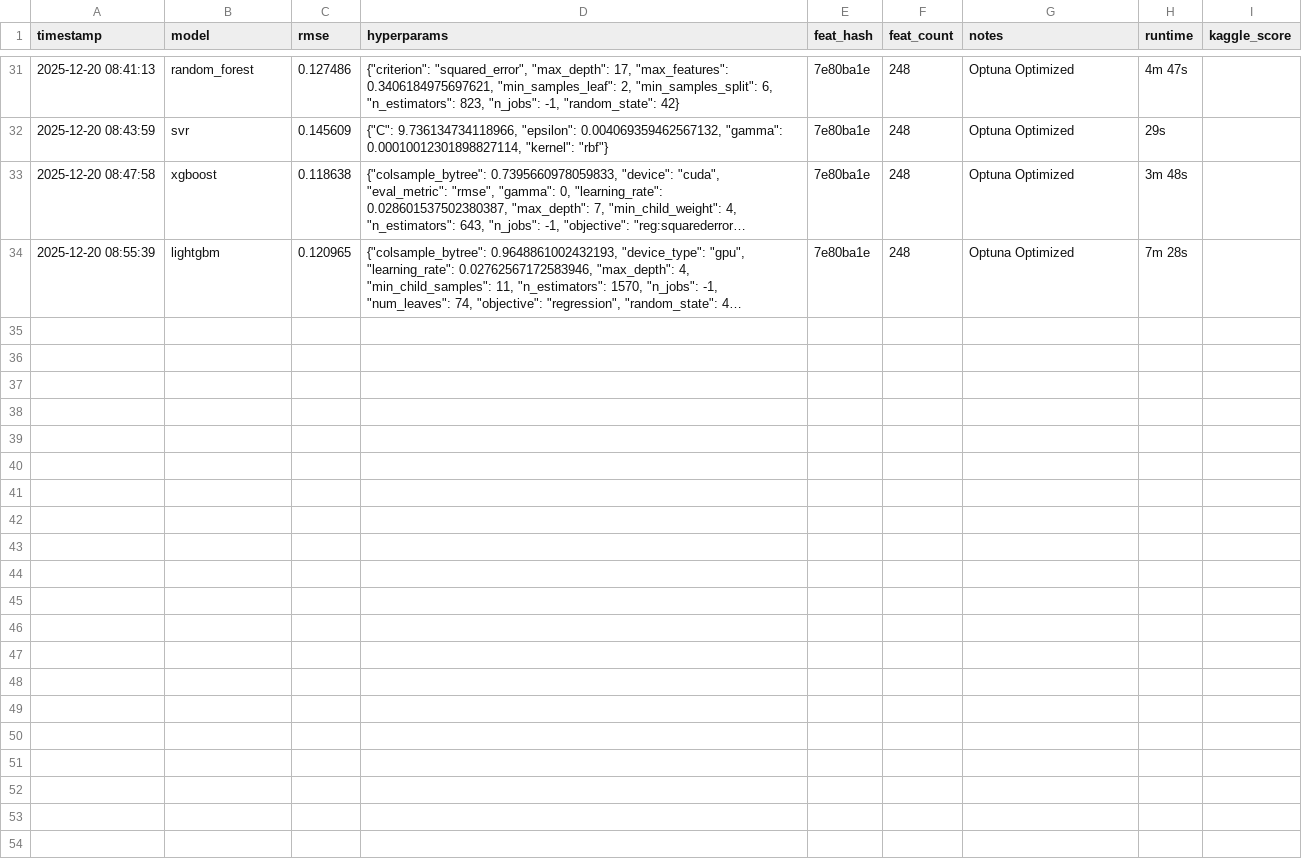
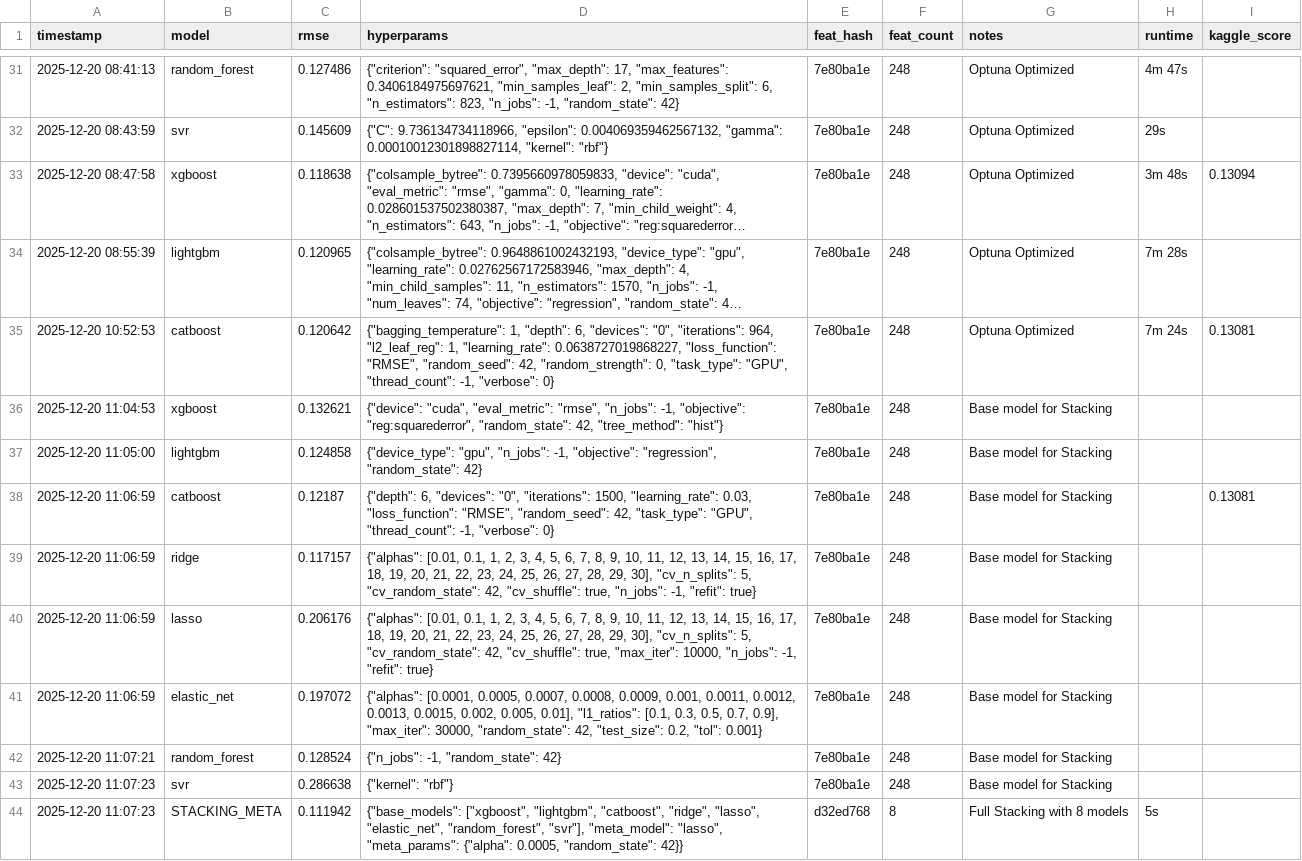
Before and after one commit to FranckNgN/kaggle-house-prices, a CSV file: runs/model_performance.csv, drawn as a sheet; only a part is shown, gaps mark what is left out; long unchanged cells end in …; the diff covers the shown part only; the diff names each change by its address in the sheet, - before the commit and + after, or states it on an @@ line.

Commit message:
docs: Comprehensive documentation update and verification
Major Updates:
- Enhanced FLAGSHIP_LOG.md with thesis-style comprehensive results section
  * Complete model performance analysis with all hyperparameters
  * Chronological experimental evolution documentation
  * Detailed hyperparameter configurations for all best models
  * CV vs Kaggle gap analysis and overfitting detection
  * Feature engineering impact analysis (Process6 vs Process8)
  * Model comparison analysis from ModelComparison.ipynb
  * Correlation analysis and distribution statistics

- Fixed documentation accuracy issues:
  * Corrected model file names (0linearRegression.py, 1linearRegUpdated.py, etc.)
  * Updated performance scores with date stamps
  * Clarified feature counts (process6: 264 vs process8: 248-251)
  * Fixed model numbering inconsistencies

- Added new comprehensive guides:
  * PREPROCESSING_GUIDE.md - Complete 8-stage pipeline documentation
  * CONSOLIDATION_AND_ENHANCEMENT.md - Project consolidation summary

- Updated IMPROVEMENT_ROADMAP.md with latest performance metrics

Code Updates:
- Added new utility scripts:
  * scripts/submit_model.py - Generalized model submission
  * scripts/analyze_best_model.py - Best model analysis
  * scripts/run_model_comparison.py - Model comparison executor

- Updated model performance tracking:
  * runs/model_performance.csv - All model results with hyperparameters
  * data/submissions/submission_log.json - Kaggle submission history

Results Documented:
- Best model: CatBoost (RMSLE 0.12973, CV RMSE 0.12017)
- All 12 models with complete hyperparameter configurations
- Process6 vs Process8 feature engineering comparison
- Ensemble model issues (blending/stacking numerical instability)
- Complete correlation and distribution analysis

```diff
--- a/runs/model_performance.csv
+++ b/runs/model_performance.csv
-I33 (kaggle_score): (empty)
+I33 (kaggle_score): 0.13094
+row 35: 2025-12-20 10:52:53 | catboost | 0.120642 | {"bagging_temperature": 1, "depth": 6, "devices": "0", "iterations": 964, "l2_leaf_reg": 1, "learning_rate": 0.0638727019868227, "loss_function": "RMSE", "random_seed": 42, "random_strength": 0, "task_type": "GPU", "thread_count": -1, "verbose": 0} | 7e80ba1e | 248 | Optuna Optimized | 7m 24s | 0.13081
+row 36: 2025-12-20 11:04:53 | xgboost | 0.132621 | {"device": "cuda", "eval_metric": "rmse", "n_jobs": -1, "objective": "reg:squarederror", "random_state": 42, "tree_method": "hist"} | 7e80ba1e | 248 | Base model for Stacking
+row 37: 2025-12-20 11:05:00 | lightgbm | 0.124858 | {"device_type": "gpu", "n_jobs": -1, "objective": "regression", "random_state": 42} | 7e80ba1e | 248 | Base model for Stacking
+row 38: 2025-12-20 11:06:59 | catboost | 0.12187 | {"depth": 6, "devices": "0", "iterations": 1500, "learning_rate": 0.03, "loss_function": "RMSE", "random_seed": 42, "task_type": "GPU", "thread_count": -1, "verbose": 0} | 7e80ba1e | 248 | Base model for Stacking |  | 0.13081
+row 39: 2025-12-20 11:06:59 | ridge | 0.117157 | {"alphas": [0.01, 0.1, 1, 2, 3, 4, 5, 6, 7, 8, 9, 10, 11, 12, 13, 14, 15, 16, 17, 18, 19, 20, 21, 22, 23, 24, 25, 26, 27, 28, 29, 30], "cv_n_splits": 5, "cv_random_state": 42, "cv_shuffle": true, "n_jobs": -1, "refit": true} | 7e80ba1e | 248 | Base model for Stacking
+row 40: 2025-12-20 11:06:59 | lasso | 0.206176 | {"alphas": [0.01, 0.1, 1, 2, 3, 4, 5, 6, 7, 8, 9, 10, 11, 12, 13, 14, 15, 16, 17, 18, 19, 20, 21, 22, 23, 24, 25, 26, 27, 28, 29, 30], "cv_n_splits": 5, "cv_random_state": 42, "cv_shuffle": true, "max_iter": 10000, "n_jobs": -1, "refit": true} | 7e80ba1e | 248 | Base model for Stacking
+row 41: 2025-12-20 11:06:59 | elastic_net | 0.197072 | {"alphas": [0.0001, 0.0005, 0.0007, 0.0008, 0.0009, 0.001, 0.0011, 0.0012, 0.0013, 0.0015, 0.002, 0.005, 0.01], "l1_ratios": [0.1, 0.3, 0.5, 0.7, 0.9], "max_iter": 30000, "random_state": 42, "test_size": 0.2, "tol": 0.001} | 7e80ba1e | 248 | Base model for Stacking
+row 42: 2025-12-20 11:07:21 | random_forest | 0.128524 | {"n_jobs": -1, "random_state": 42} | 7e80ba1e | 248 | Base model for Stacking
+row 43: 2025-12-20 11:07:23 | svr | 0.286638 | {"kernel": "rbf"} | 7e80ba1e | 248 | Base model for Stacking
+row 44: 2025-12-20 11:07:23 | STACKING_META | 0.111942 | {"base_models": ["xgboost", "lightgbm", "catboost", "ridge", "lasso", "elastic_net", "random_forest", "svr"], "meta_model": "lasso", "meta_params": {"alpha": 0.0005, "random_state": 42}} | d32ed768 | 8 | Full Stacking with 8 models | 5s
```
Also changed, not shown: 11 added rows elsewhere in this file, 31 other files.
